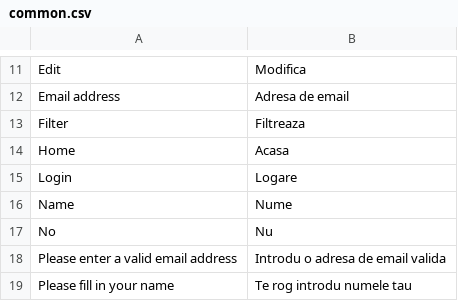
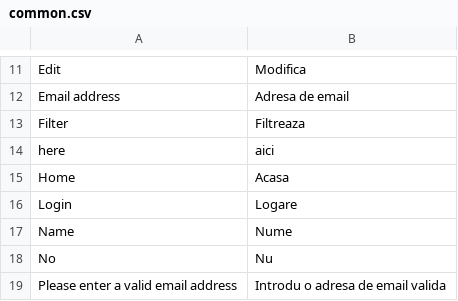
Before and after one commit to gabipatru/st, a CSV file: _translations/ro_RO/common.csv, drawn as a sheet; only a part is shown, gaps mark what is left out; the shorter side is filled out with more unchanged rows.

```diff
--- a/_translations/ro_RO/common.csv
+++ b/_translations/ro_RO/common.csv
@@ -13,2 +13,3 @@
 "Filter","Filtreaza"
+"here","aici"
 "Home","Acasa"
```
Also changed, not shown: _translations/en_EN/common.csv, _translations/en_EN/user.csv, 6 other files.
